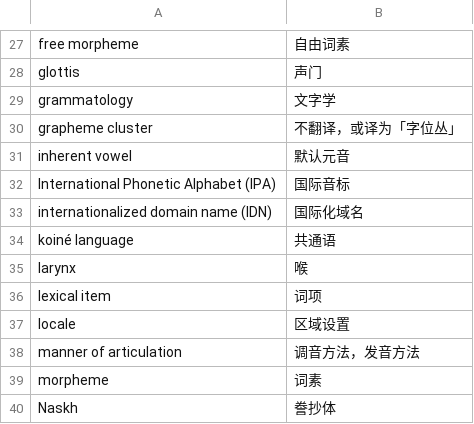
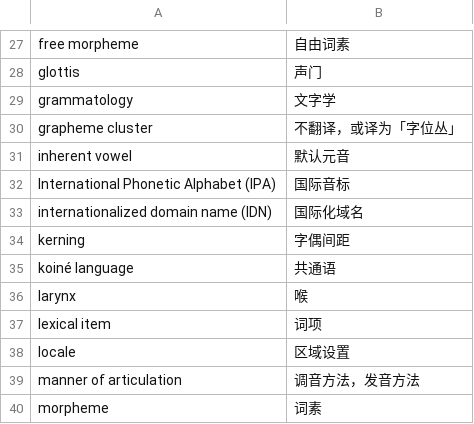
Before and after one commit to xfq/glossary, a CSV file: i18n/i18n.csv, drawn as a sheet; only a part is shown, gaps mark what is left out; the shorter side is filled out with more unchanged rows.

Commit message:
Add 'kerning'
Ref: https://helpx.adobe.com/cn/indesign/using/kerning-tracking.html

```diff
--- a/i18n/i18n.csv
+++ b/i18n/i18n.csv
@@ -33,2 +33,3 @@ International Phonetic Alphabet (IPA),国际音标
 internationalized domain name (IDN),国际化域名
+kerning,字偶间距
 koiné language,共通语
```
Also changed, not shown: 1 other file.
